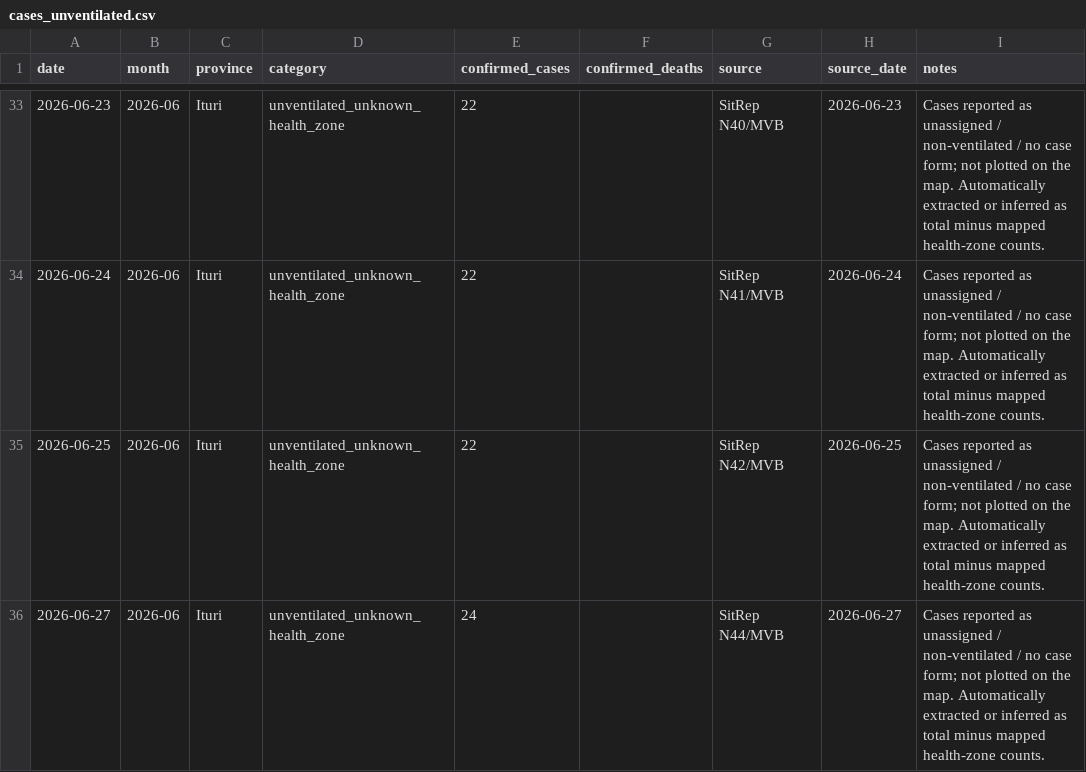
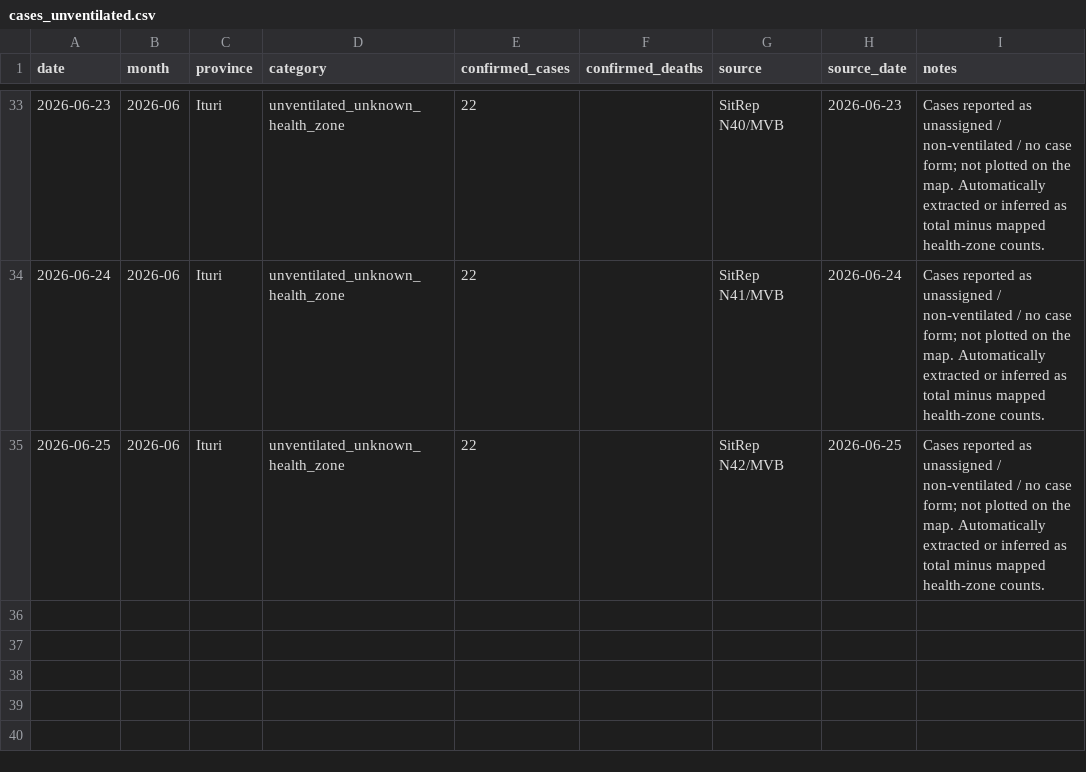
Before and after one commit to mosuzuki/drc_mobility, a CSV file: data/cases_unventilated.csv, drawn as a sheet; only a part is shown, gaps mark what is left out.

```diff
--- a/data/cases_unventilated.csv
+++ b/data/cases_unventilated.csv
@@ -35,2 +35 @@ date,month,province,category,confirmed_cases,confirmed_deaths,source,source_date
 2026-06-25,2026-06,Ituri,unventilated_unknown_health_zone,22,,SitRep N42/MVB,2026-06-25,Cases reported as unassigned / non-ventilated / no case form; not plotted on the map. Automatically extracted or inferred as total minus mapped health-zone counts.
-2026-06-27,2026-06,Ituri,unventilated_unknown_health_zone,24,,SitRep N44/MVB,2026-06-27,Cases reported as unassigned / non-ventilated / no case form; not plotted on the map. Automatically extracted or inferred as total minus mapped health-zone counts.
```
Also changed, not shown: data/ai_sitrep_summary.csv, data/report_summary.csv, 6 other files.
